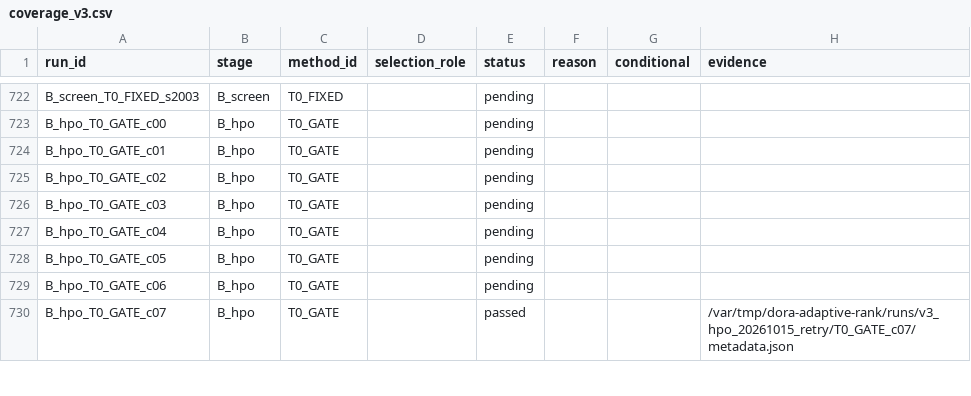
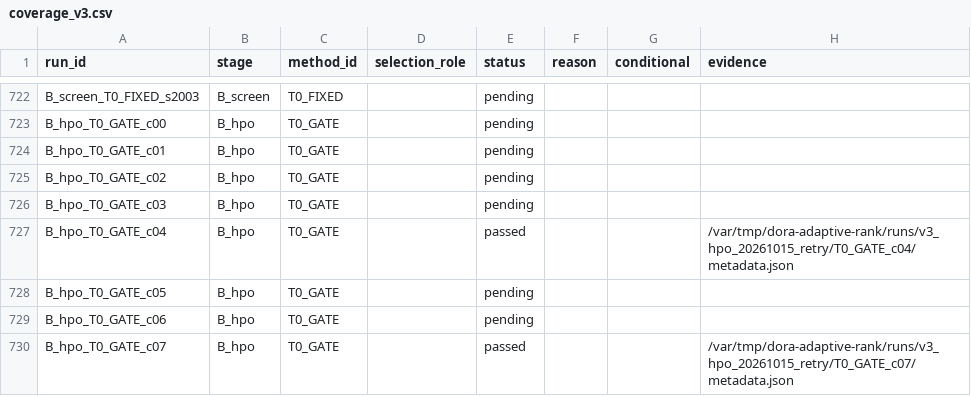
Before and after one commit to catid/dora, a CSV file: reports/coverage_v3.csv, drawn as a sheet; only a part is shown, gaps mark what is left out; the diff covers the shown part only.

Commit message:
Handle terminal launcher records without metadata

```diff
--- a/reports/coverage_v3.csv
+++ b/reports/coverage_v3.csv
@@ -726,3 +726,3 @@ B_hpo_T0_GATE_c02,B_hpo,T0_GATE,,pending,,,
 B_hpo_T0_GATE_c03,B_hpo,T0_GATE,,pending,,,
-B_hpo_T0_GATE_c04,B_hpo,T0_GATE,,pending,,,
+B_hpo_T0_GATE_c04,B_hpo,T0_GATE,,passed,,,/var/tmp/dora-adaptive-rank/runs/v3_hpo_20261015_retry/T0_GATE_c04/metadata.json
 B_hpo_T0_GATE_c05,B_hpo,T0_GATE,,pending,,,
```
Also changed, not shown: 60 edited cells elsewhere in this file, 2 other files.
